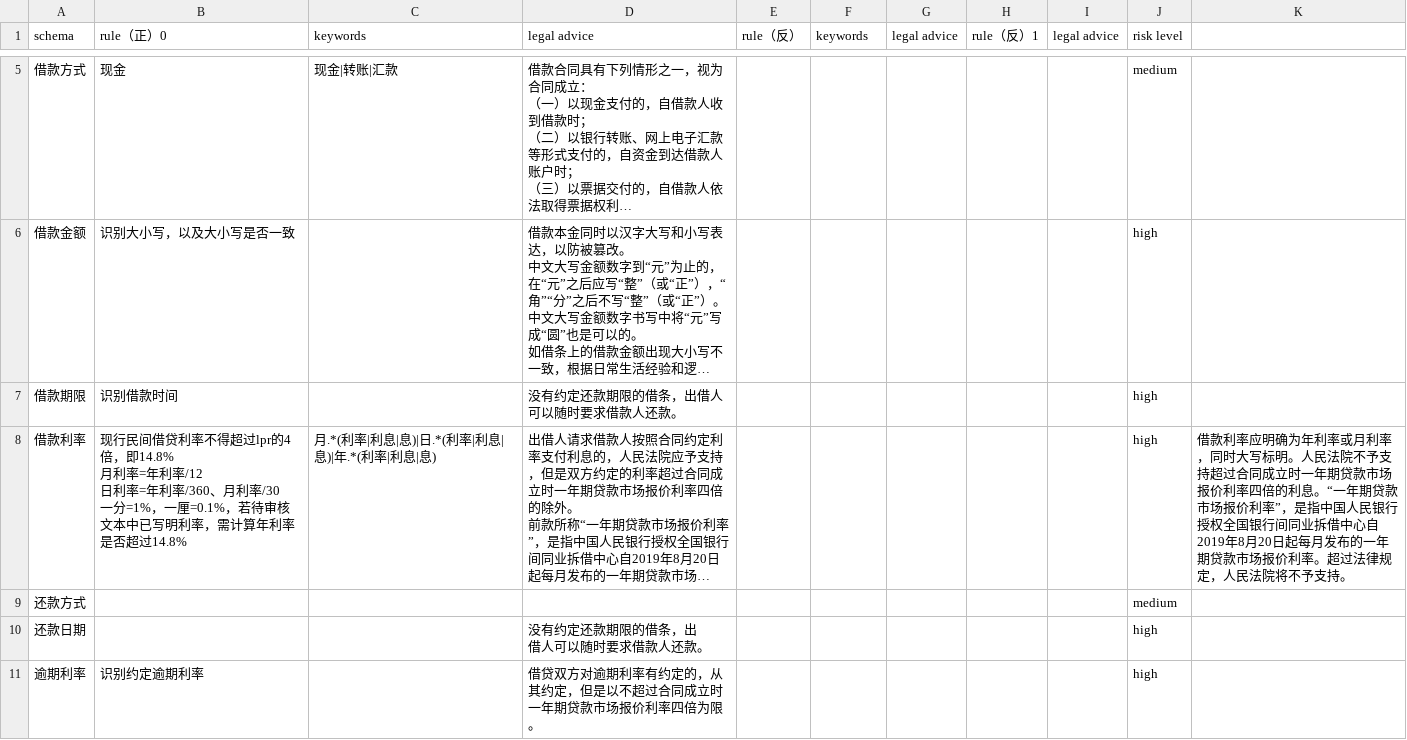
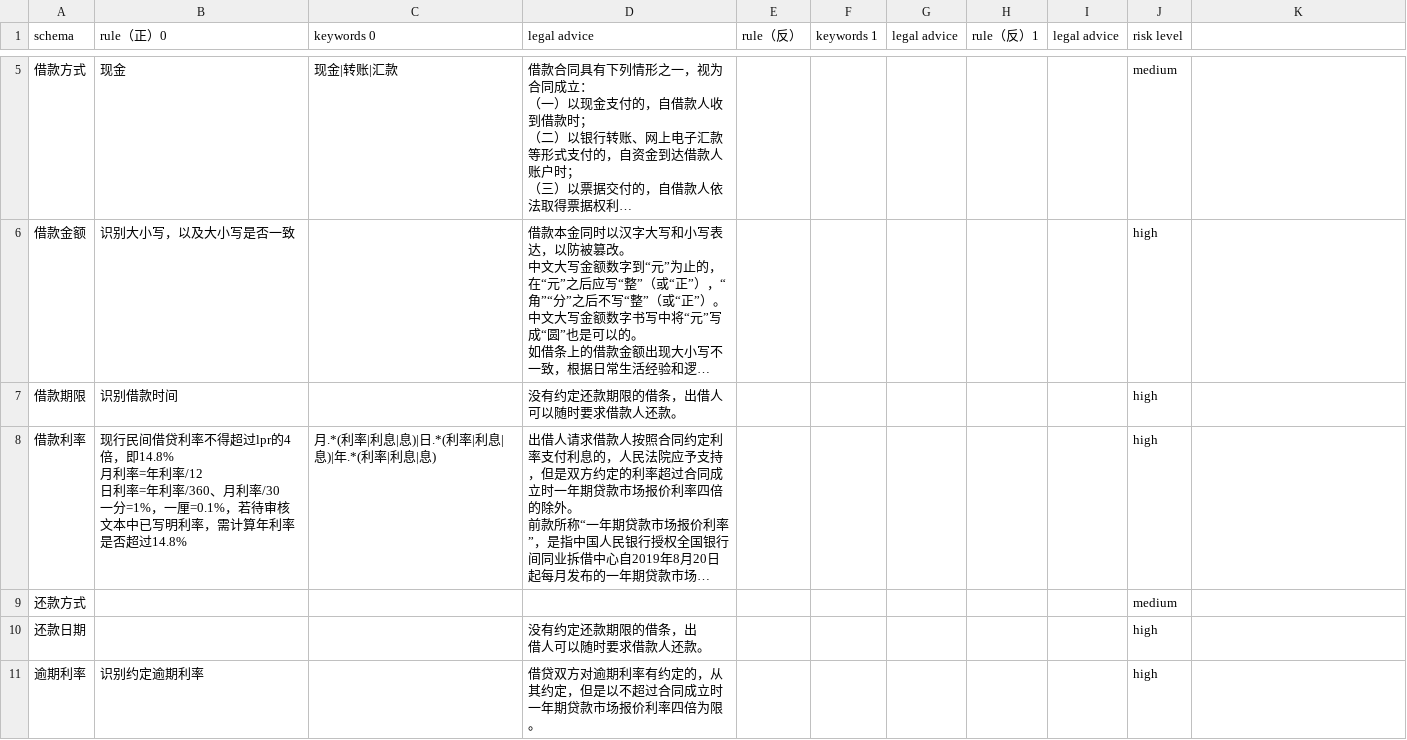
Before and after one commit to tsky-ygf/FYT_algorithm_project_bak, a CSV file: DocumentReview/Config/LoanConfig/jietiao_rule_20220525.csv, drawn as a sheet; only a part is shown, gaps mark what is left out; long unchanged cells end in …; the diff names each change by its address in the sheet, - before the commit and + after, or states it on an @@ line.

```diff
--- a/DocumentReview/Config/LoanConfig/jietiao_rule_20220525.csv
+++ b/DocumentReview/Config/LoanConfig/jietiao_rule_20220525.csv
-C1: keywords
+C1: keywords 0
-F1: keywords
+F1: keywords 1
-K8: 借款利率应明确为年利率或月利率，同时大写标明。人民法院不予支持超过合同成立时一年期贷款市场报价利率四倍的利息。“一年期贷款市场报价利率”，是指中国人民银行授权全国银行间同业拆借中心自2019年8月20日起每月发布的一年期贷款市场报价利率。超过法律规定，人民法院将不予支持。
+K8: (empty)
```
Also changed, not shown: 7 other files.
